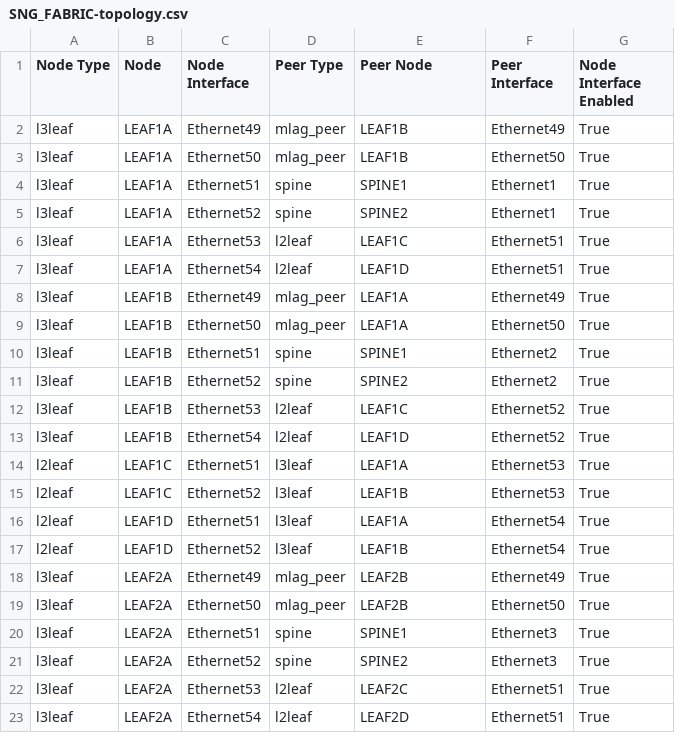
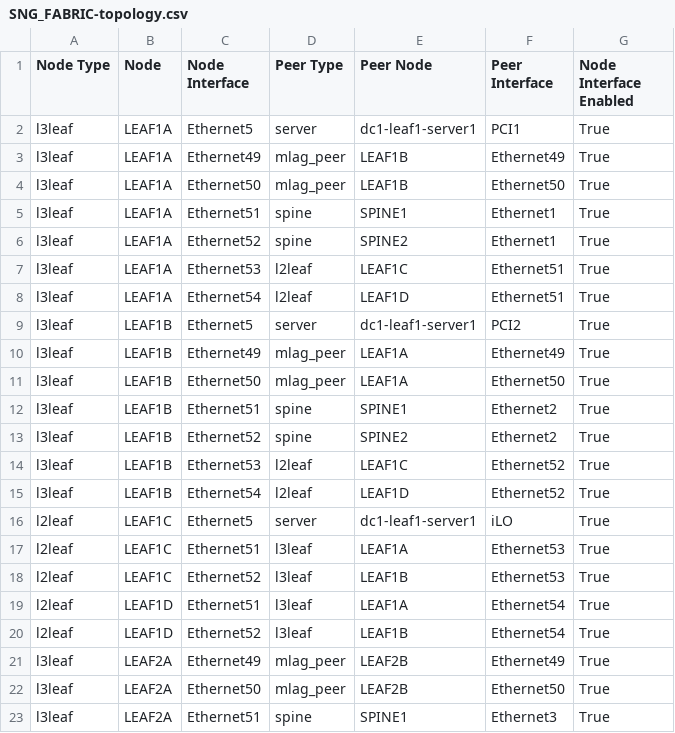
Before and after one commit to jrecchia1029/AVD-Demo, a CSV file: documentation/fabric/SNG_FABRIC-topology.csv, drawn as a sheet; only a part is shown; the shorter side is filled out with more unchanged rows.

Commit message:
Added server ports

```diff
--- a/documentation/fabric/SNG_FABRIC-topology.csv
+++ b/documentation/fabric/SNG_FABRIC-topology.csv
@@ -1,2 +1,3 @@
 Node Type,Node,Node Interface,Peer Type,Peer Node,Peer Interface,Node Interface Enabled
+l3leaf,LEAF1A,Ethernet5,server,dc1-leaf1-server1,PCI1,True
 l3leaf,LEAF1A,Ethernet49,mlag_peer,LEAF1B,Ethernet49,True
@@ -7,2 +8,3 @@ l3leaf,LEAF1A,Ethernet53,l2leaf,LEAF1C,Ethernet51,True
 l3leaf,LEAF1A,Ethernet54,l2leaf,LEAF1D,Ethernet51,True
+l3leaf,LEAF1B,Ethernet5,server,dc1-leaf1-server1,PCI2,True
 l3leaf,LEAF1B,Ethernet49,mlag_peer,LEAF1A,Ethernet49,True
@@ -13,2 +15,3 @@ l3leaf,LEAF1B,Ethernet53,l2leaf,LEAF1C,Ethernet52,True
 l3leaf,LEAF1B,Ethernet54,l2leaf,LEAF1D,Ethernet52,True
+l2leaf,LEAF1C,Ethernet5,server,dc1-leaf1-server1,iLO,True
 l2leaf,LEAF1C,Ethernet51,l3leaf,LEAF1A,Ethernet53,True
```
Also changed, not shown: 10 other files.
